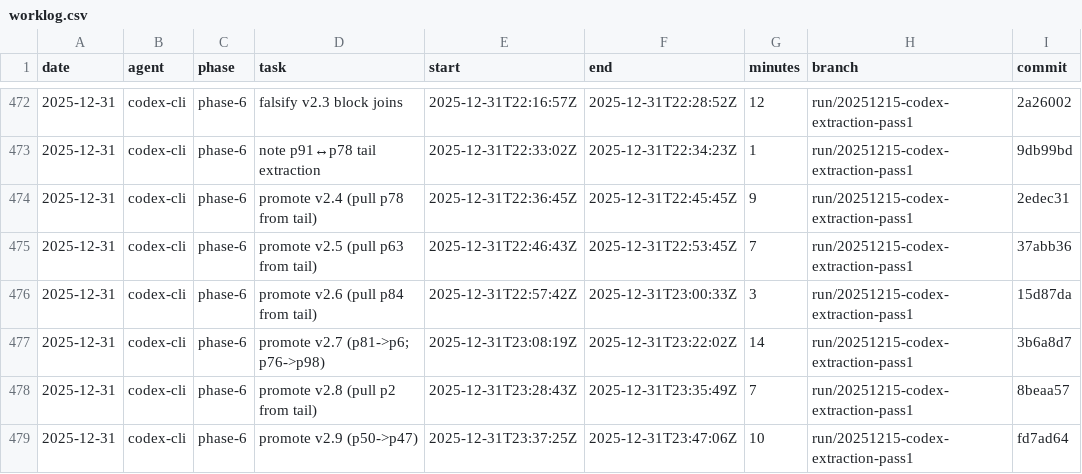
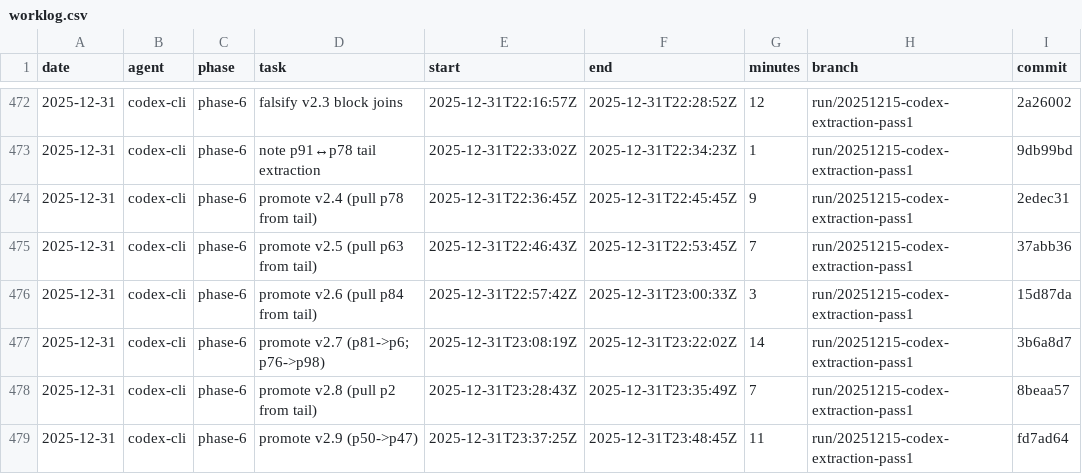
Before and after one commit to seanbetts/cains-jawbone, a CSV file: Worklog/worklog.csv, drawn as a sheet; only a part is shown, gaps mark what is left out; the diff names each change by its address in the sheet, - before the commit and + after, or states it on an @@ line.

Commit message:
Worklog: adjust 23:37Z session

```diff
--- a/Worklog/worklog.csv
+++ b/Worklog/worklog.csv
-F479 (end): 2025-12-31T23:47:06Z
+F479 (end): 2025-12-31T23:48:45Z
-G479 (minutes): 10
+G479 (minutes): 11
```
